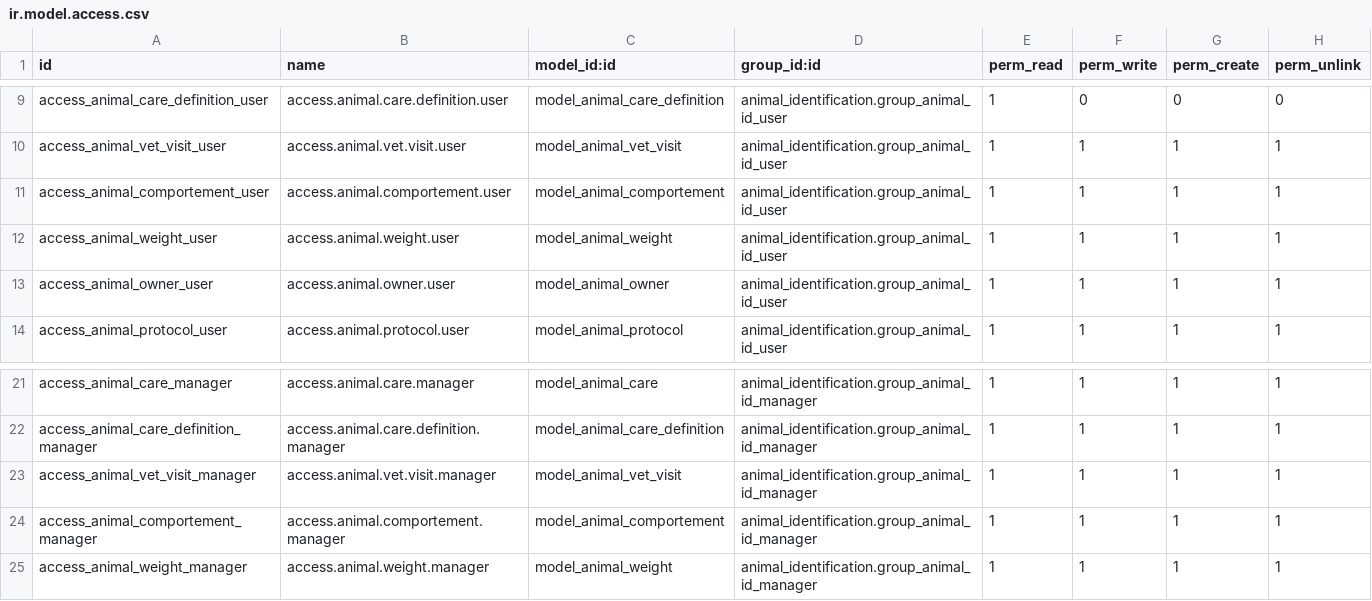
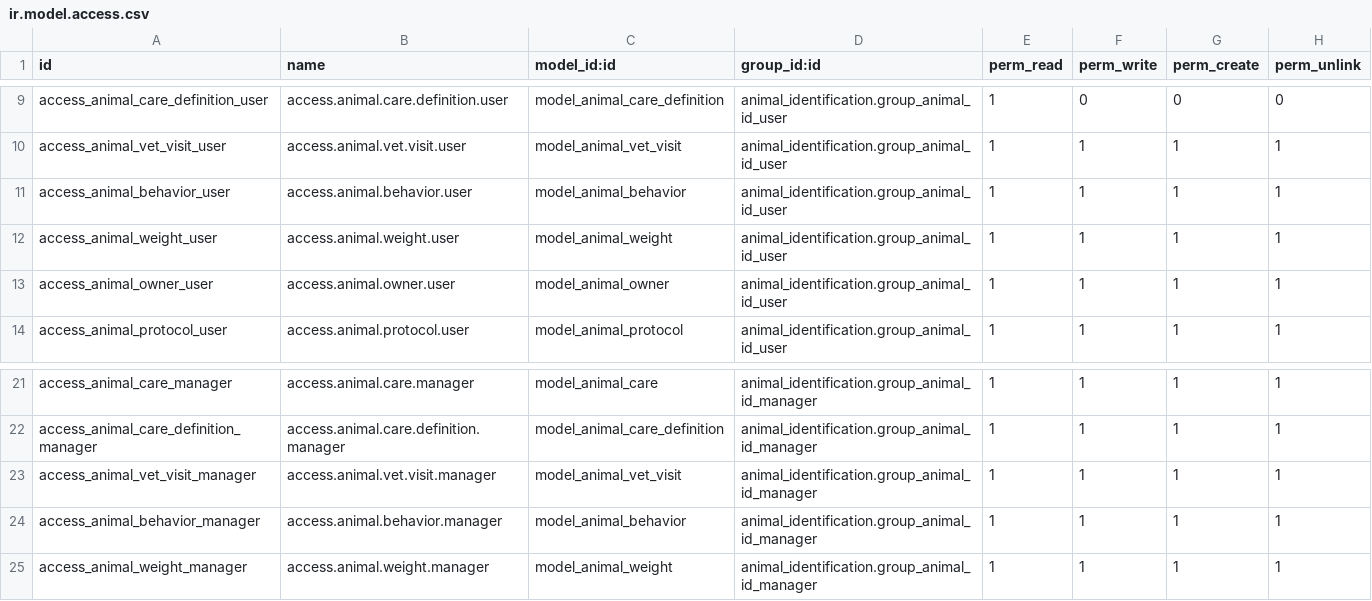
Before and after one commit to akretion/sacpa-modules, a CSV file: animal_identification/security/ir.model.access.csv, drawn as a sheet; only a part is shown, gaps mark what is left out.

Commit message:
FIX typo

```diff
--- a/animal_identification/security/ir.model.access.csv
+++ b/animal_identification/security/ir.model.access.csv
@@ -10,3 +10,3 @@ access_animal_care_definition_user,access.animal.care.definition.user,model_anim
 access_animal_vet_visit_user,access.animal.vet.visit.user,model_animal_vet_visit,animal_identification.group_animal_id_user,1,1,1,1
-access_animal_comportement_user,access.animal.comportement.user,model_animal_comportement,animal_identification.group_animal_id_user,1,1,1,1
+access_animal_behavior_user,access.animal.behavior.user,model_animal_behavior,animal_identification.group_animal_id_user,1,1,1,1
 access_animal_weight_user,access.animal.weight.user,model_animal_weight,animal_identification.group_animal_id_user,1,1,1,1
@@ -23,3 +23,3 @@ access_animal_care_definition_manager,access.animal.care.definition.manager,mode
 access_animal_vet_visit_manager,access.animal.vet.visit.manager,model_animal_vet_visit,animal_identification.group_animal_id_manager,1,1,1,1
-access_animal_comportement_manager,access.animal.comportement.manager,model_animal_comportement,animal_identification.group_animal_id_manager,1,1,1,1
+access_animal_behavior_manager,access.animal.behavior.manager,model_animal_behavior,animal_identification.group_animal_id_manager,1,1,1,1
 access_animal_weight_manager,access.animal.weight.manager,model_animal_weight,animal_identification.group_animal_id_manager,1,1,1,1
```
Also changed, not shown: 3 other files.
